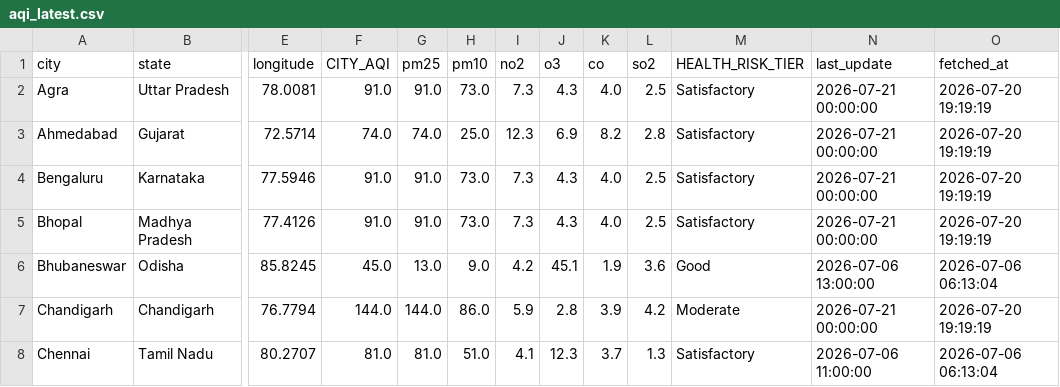
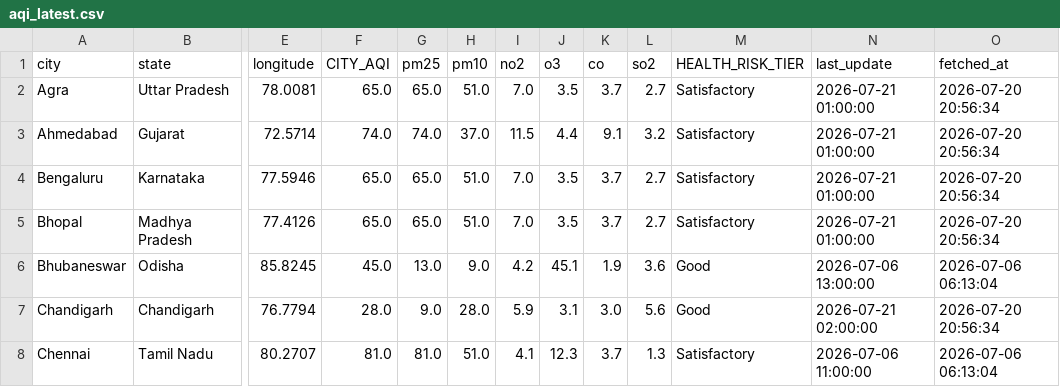
Before and after one commit to Sxdarksoul/AQI-pipeline, a CSV file: aqi_latest.csv, drawn as a sheet; only a part is shown, gaps mark what is left out; the diff covers the shown part only; the diff names each change by its address in the sheet, - before the commit and + after, or states it on an @@ line.

```diff
--- a/aqi_latest.csv
+++ b/aqi_latest.csv
-F2 (CITY_AQI): 91.0
+F2 (CITY_AQI): 65.0
-G2 (pm25): 91.0
+G2 (pm25): 65.0
-H2 (pm10): 73.0
+H2 (pm10): 51.0
-I2 (no2): 7.3
+I2 (no2): 7.0
-J2 (o3): 4.3
+J2 (o3): 3.5
-K2 (co): 4.0
+K2 (co): 3.7
-L2 (so2): 2.5
+L2 (so2): 2.7
-N2:N5 (last_update): 2026-07-21 00:00:00
+N2:N5 (last_update): 2026-07-21 01:00:00
-O2:O5 (fetched_at): 2026-07-20 19:19:19
+O2:O5 (fetched_at): 2026-07-20 20:56:34
-H3 (pm10): 25.0
+H3 (pm10): 37.0
-I3 (no2): 12.3
+I3 (no2): 11.5
-J3 (o3): 6.9
+J3 (o3): 4.4
-K3 (co): 8.2
+K3 (co): 9.1
-L3 (so2): 2.8
+L3 (so2): 3.2
-F4:F5 (CITY_AQI): 91.0
+F4:F5 (CITY_AQI): 65.0
-G4:G5 (pm25): 91.0
+G4:G5 (pm25): 65.0
-H4:H5 (pm10): 73.0
+H4:H5 (pm10): 51.0
-I4:I5 (no2): 7.3
+I4:I5 (no2): 7.0
-J4:J5 (o3): 4.3
+J4:J5 (o3): 3.5
-K4:K5 (co): 4.0
+K4:K5 (co): 3.7
-L4:L5 (so2): 2.5
+L4:L5 (so2): 2.7
-F7 (CITY_AQI): 144.0
+F7 (CITY_AQI): 28.0
-G7 (pm25): 144.0
+G7 (pm25): 9.0
-H7 (pm10): 86.0
+H7 (pm10): 28.0
-J7 (o3): 2.8
+J7 (o3): 3.1
-K7 (co): 3.9
+K7 (co): 3.0
-L7 (so2): 4.2
+L7 (so2): 5.6
-M7 (HEALTH_RISK_TIER): Moderate
+M7 (HEALTH_RISK_TIER): Good
-N7 (last_update): 2026-07-21 00:00:00
+N7 (last_update): 2026-07-21 02:00:00
-O7 (fetched_at): 2026-07-20 19:19:19
+O7 (fetched_at): 2026-07-20 20:56:34
```
Also changed, not shown: 114 edited cells elsewhere in this file, aqi_state.csv, 2 other files.
